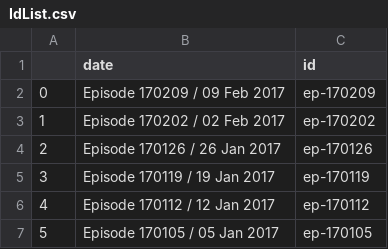
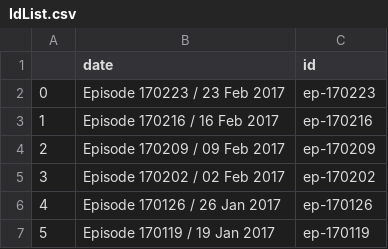
Before and after one commit to ultralabed/Python3-web-scrapping-6-minutes-english, a CSV file: IdList.csv, drawn as a sheet; only a part is shown; the shorter side is filled out with more unchanged rows; addresses are those after the commit; the diff names each change by its address in the sheet, - before the commit and + after, or states it on an @@ line.

```diff
--- a/IdList.csv
+++ b/IdList.csv
+row 2: 0 | Episode 170223 / 23 Feb 2017 | ep-170223
+row 3: 1 | Episode 170216 / 16 Feb 2017 | ep-170216
@@ column A renumbered from row 4 down @@
```
Also changed, not shown: 5 other files.
